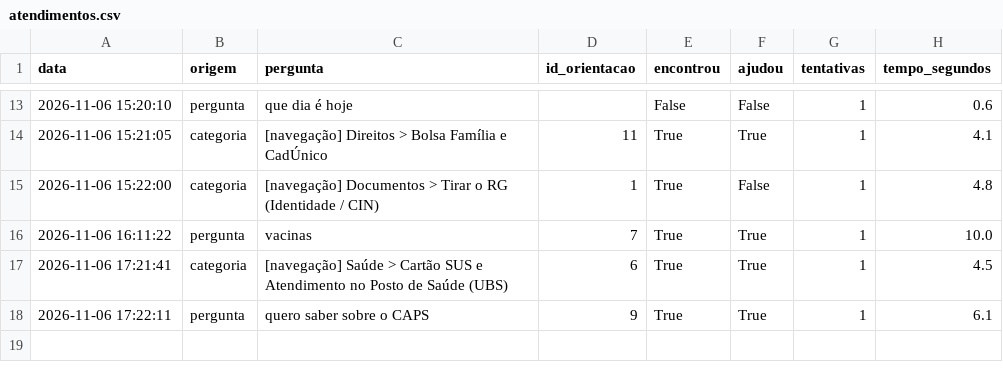
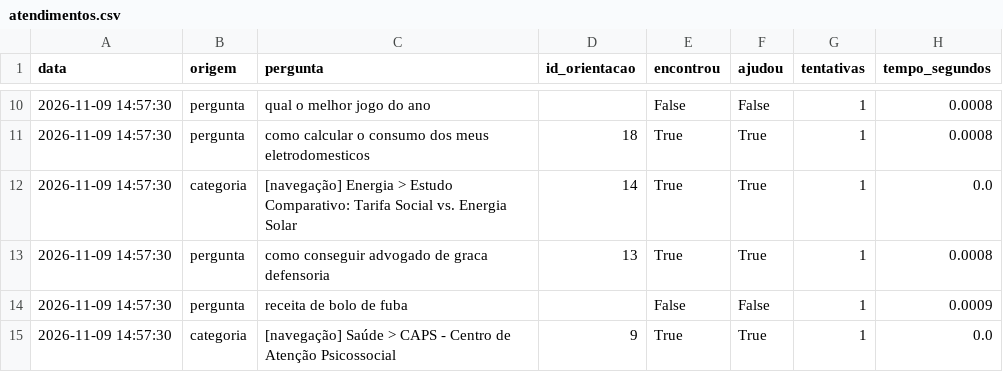
Before and after one commit to Dadario343/Citizen-Assist-AI, a CSV file: data/atendimentos.csv, drawn as a sheet; only a part is shown, gaps mark what is left out; the diff covers the shown part only.

```diff
--- a/data/atendimentos.csv
+++ b/data/atendimentos.csv
@@ -13,6 +10,6 @@ data,origem,pergunta,id_orientacao,encontrou,ajudou,tentativas,tempo_segundos
-2026-11-06 15:20:10,pergunta,que dia é hoje,,False,False,1,0.6
-2026-11-06 15:21:05,categoria,[navegação] Direitos > Bolsa Família e CadÚnico,11,True,True,1,4.1
-2026-11-06 15:22:00,categoria,[navegação] Documentos > Tirar o RG (Identidade / CIN),1,True,False,1,4.8
-2026-11-06 16:11:22,pergunta,vacinas,7,True,True,1,10.0
-2026-11-06 17:21:41,categoria,[navegação] Saúde > Cartão SUS e Atendimento no Posto de Saúde (UBS),6,True,True,1,4.5
-2026-11-06 17:22:11,pergunta,quero saber sobre o CAPS,9,True,True,1,6.1
+2026-11-09 14:57:30,pergunta,qual o melhor jogo do ano,,False,False,1,0.0008
+2026-11-09 14:57:30,pergunta,como calcular o consumo dos meus eletrodomesticos,18,True,True,1,0.0008
+2026-11-09 14:57:30,categoria,[navegação] Energia > Estudo Comparativo: Tarifa Social vs. Energia Solar,14,True,True,1,0.0
+2026-11-09 14:57:30,pergunta,como conseguir advogado de graca defensoria,13,True,True,1,0.0008
+2026-11-09 14:57:30,pergunta,receita de bolo de fuba,,False,False,1,0.0009
+2026-11-09 14:57:30,categoria,[navegação] Saúde > CAPS - Centro de Atenção Psicossocial,9,True,True,1,0.0
```
Also changed, not shown: 3 added rows, 6 removed rows and 21 edited cells elsewhere in this file, 7 other files.
